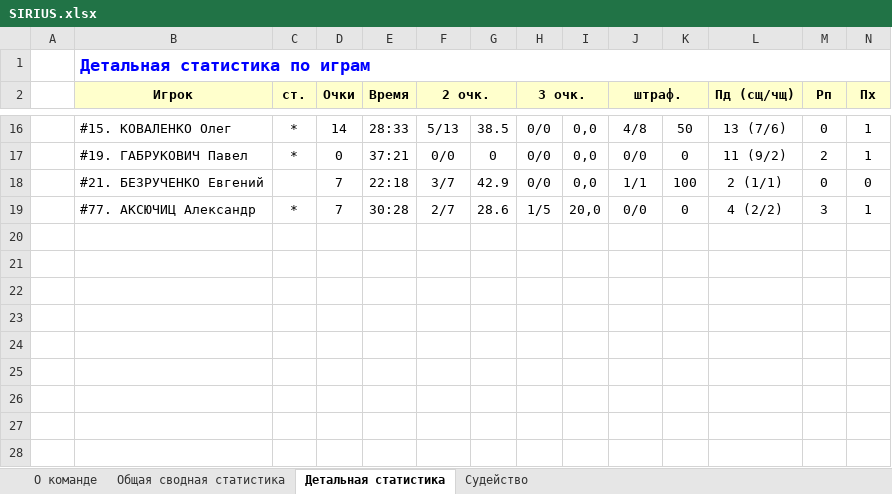
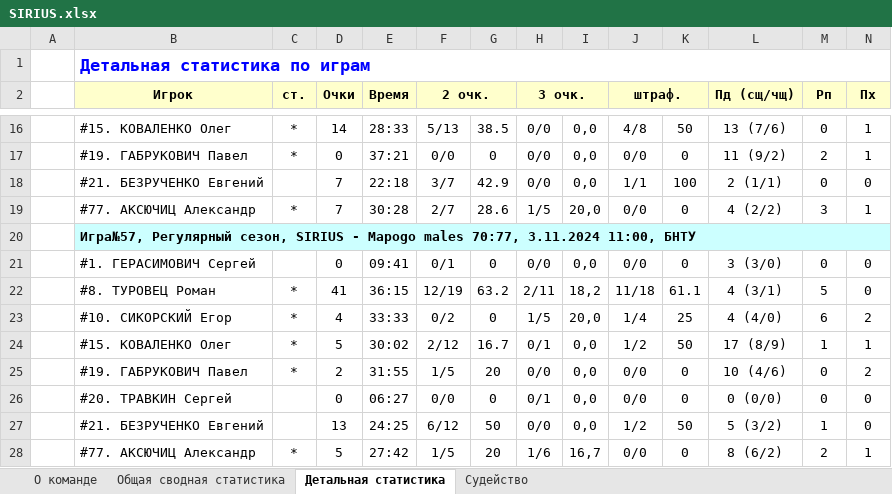
Before and after one commit to GerasimovichSergey/SIRIUS, an Excel workbook: public/statistic/SIRIUS.xlsx, sheet Детальная статистика, drawn as a sheet; only a part is shown, gaps mark what is left out; values as stored, in another font and other column widths than the file's, no borders; rows hold the shown columns only; the diff names each change by its address in the sheet, - before the commit and + after, or states it on an @@ line.

Commit message:
add stats vs Mopogo Males

```diff
--- a/public/statistic/SIRIUS.xlsx (sheet Детальная статистика)
+++ b/public/statistic/SIRIUS.xlsx (sheet Детальная статистика)
+row 20:  | Игра№57, Регулярный сезон, SIRIUS - Mapogo males 70:77, 3.11.2024 11:00, БНТУ
+row 21:  | #1. ГЕРАСИМОВИЧ Сергей |  | 0 | 09:41 | 0/1 | 0 | 0/0 | 0,0 | 0/0 | 0 | 3 (3/0) | 0 | 0
+row 22:  | #8. ТУРОВЕЦ Роман | * | 41 | 36:15 | 12/19 | 63.2 | 2/11 | 18,2 | 11/18 | 61.1 | 4 (3/1) | 5 | 0
+row 23:  | #10. СИКОРСКИЙ Егор | * | 4 | 33:33 | 0/2 | 0 | 1/5 | 20,0 | 1/4 | 25 | 4 (4/0) | 6 | 2
+row 24:  | #15. КОВАЛЕНКО Олег | * | 5 | 30:02 | 2/12 | 16.7 | 0/1 | 0,0 | 1/2 | 50 | 17 (8/9) | 1 | 1
+row 25:  | #19. ГАБРУКОВИЧ Павел | * | 2 | 31:55 | 1/5 | 20 | 0/0 | 0,0 | 0/0 | 0 | 10 (4/6) | 0 | 2
+row 26:  | #20. ТРАВКИН Сергей |  | 0 | 06:27 | 0/0 | 0 | 0/1 | 0,0 | 0/0 | 0 | 0 (0/0) | 0 | 0
+row 27:  | #21. БЕЗРУЧЕНКО Евгений |  | 13 | 24:25 | 6/12 | 50 | 0/0 | 0,0 | 1/2 | 50 | 5 (3/2) | 1 | 0
+row 28:  | #77. АКСЮЧИЦ Александр | * | 5 | 27:42 | 1/5 | 20 | 1/6 | 16,7 | 0/0 | 0 | 8 (6/2) | 2 | 1
```
Also changed, not shown: sheet Общая сводная статистика, sheet О команде, sheet Судейство, public/statistic/best-nominations.xlsx, public/statistic/teams-raiting.xlsx, 4 other files.
